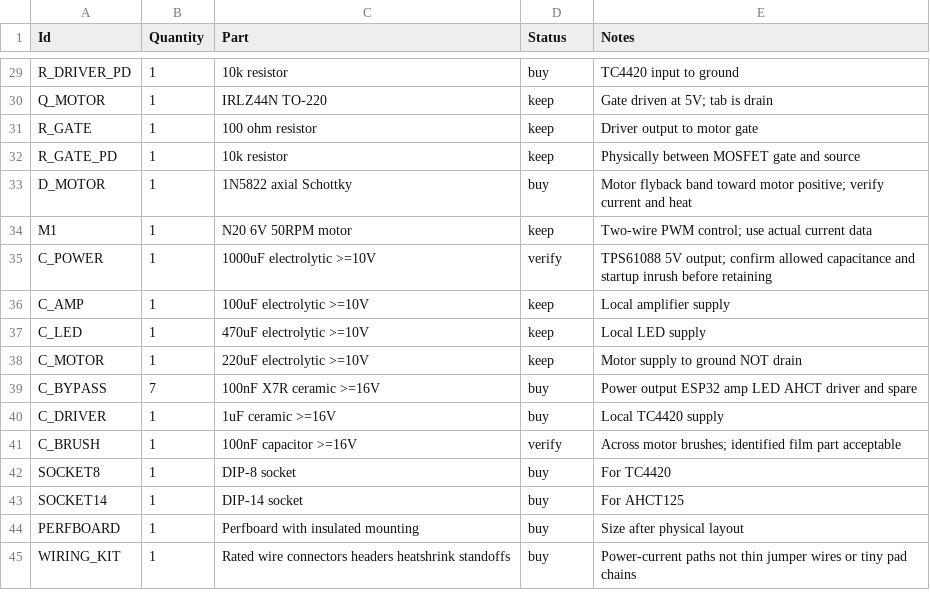
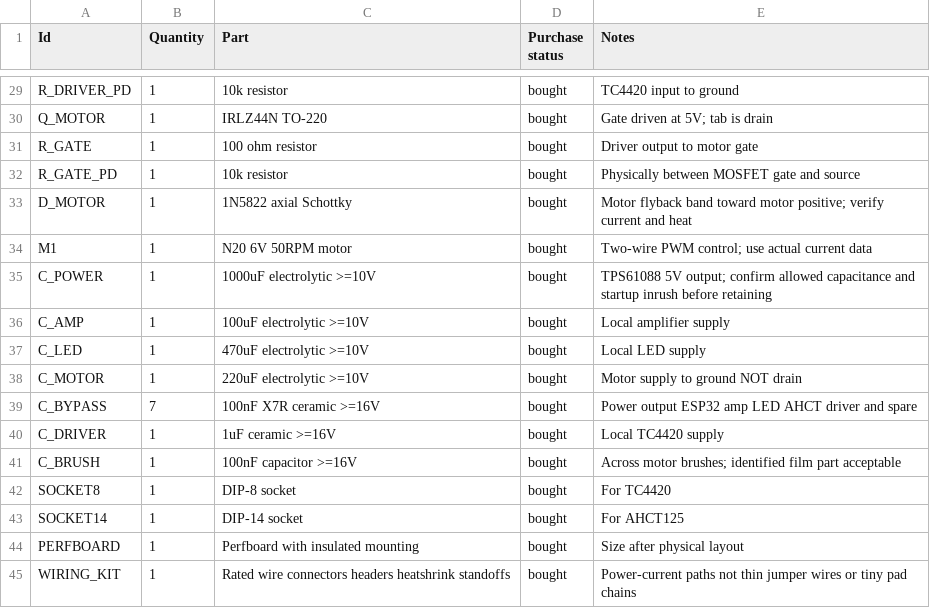
Before and after one commit to georgikeranchev-del/nfc-player, a CSV file: BOM.csv, drawn as a sheet; only a part is shown, gaps mark what is left out; the diff covers the shown part only; the diff names each change by its address in the sheet, - before the commit and + after, or states it on an @@ line.

```diff
--- a/BOM.csv
+++ b/BOM.csv
-D1: Status
+D1: Purchase status
-D29 (Purchase status): buy
+D29 (Purchase status): bought
-D30:D32 (Purchase status): keep
+D30:D32 (Purchase status): bought
-D33 (Purchase status): buy
+D33 (Purchase status): bought
-D34 (Purchase status): keep
+D34 (Purchase status): bought
-D35 (Purchase status): verify
+D35 (Purchase status): bought
-D36:D38 (Purchase status): keep
+D36:D38 (Purchase status): bought
-D39:D40 (Purchase status): buy
+D39:D40 (Purchase status): bought
-D41 (Purchase status): verify
+D41 (Purchase status): bought
-D42:D45 (Purchase status): buy
+D42:D45 (Purchase status): bought
```
Also changed, not shown: 31 edited cells elsewhere in this file, 9 other files.
